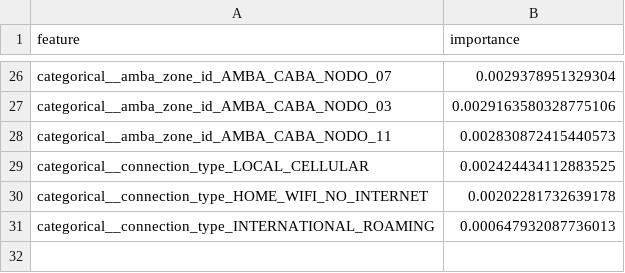
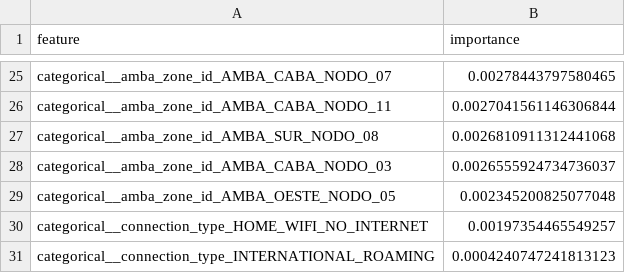
Before and after one commit to rocioaramayo/streaming-qoe-analytics, a CSV file: ml/artifacts/feature_importance.csv, drawn as a sheet; only a part is shown, gaps mark what is left out; removed rows and columns are numbered as before the commit, all else as after; the diff covers the shown part only; the diff names each change by its address in the sheet, - before the commit and + after, or states it on an @@ line.

```diff
--- a/ml/artifacts/feature_importance.csv
+++ b/ml/artifacts/feature_importance.csv
-B25 (importance): 0.0029378951329304
+B25 (importance): 0.00278443797580465
-row 27: categorical__amba_zone_id_AMBA_CABA_NODO_03 | 0.0029163580328775106
-B26 (importance): 0.002830872415440573
+B26 (importance): 0.0027041561146306844
-row 29: categorical__connection_type_LOCAL_CELLULAR | 0.002424434112883525
+row 27: categorical__amba_zone_id_AMBA_SUR_NODO_08 | 0.0026810911312441068
+row 28: categorical__amba_zone_id_AMBA_CABA_NODO_03 | 0.0026555924734736037
+row 29: categorical__amba_zone_id_AMBA_OESTE_NODO_05 | 0.002345200825077048
-B30 (importance): 0.00202281732639178
+B30 (importance): 0.00197354465549257
-B31 (importance): 0.000647932087736013
+B31 (importance): 0.0004240747241813123
```
Also changed, not shown: 8 added rows, 9 removed rows and 15 edited cells elsewhere in this file, ml/artifacts/classification_report.csv, ml/artifacts/confusion_matrix.csv, 23 other files.
